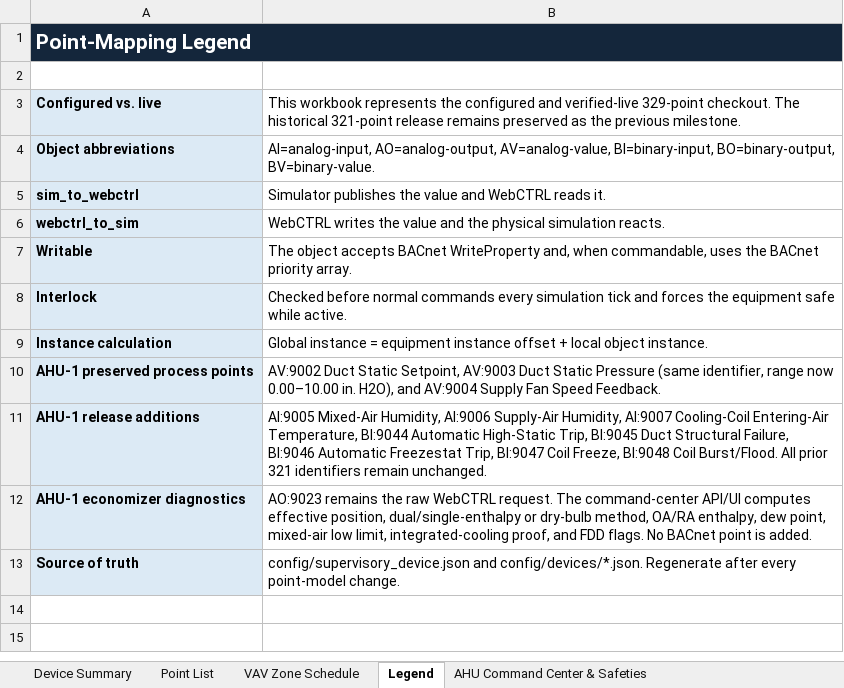
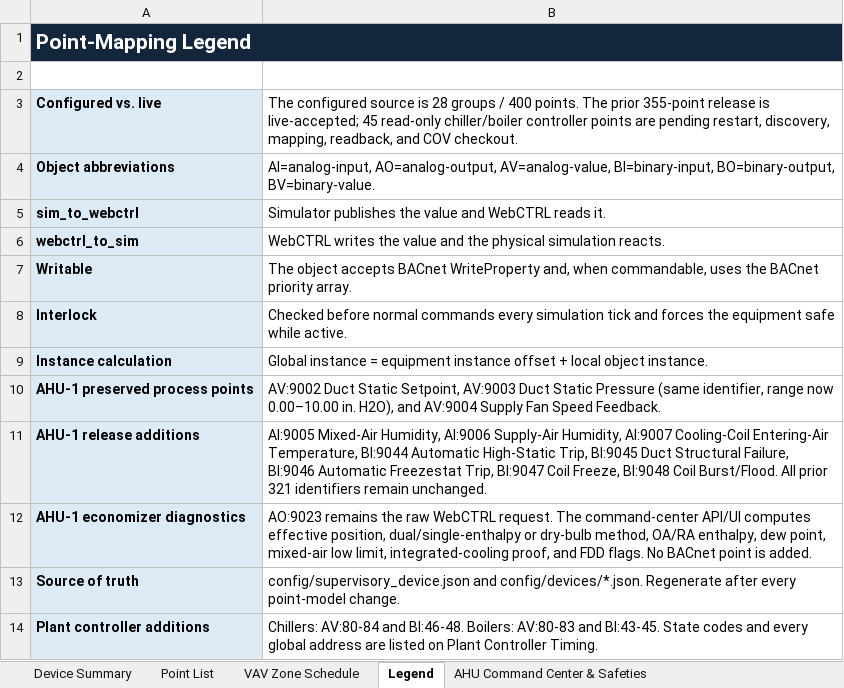
Before and after one commit to JeffJenkinsBAS/bacnet_simulator, an Excel workbook: ACI_BACnet_Simulator_Point_Mapping.xlsx, sheet Legend, drawn as a sheet; values as stored, in another font and other column widths than the file's, no borders; the diff names each change by its address in the sheet, - before the commit and + after, or states it on an @@ line.

Commit message:
Add plant anti-recycle controller timing

```diff
--- a/ACI_BACnet_Simulator_Point_Mapping.xlsx (sheet Legend)
+++ b/ACI_BACnet_Simulator_Point_Mapping.xlsx (sheet Legend)
-B3: This workbook represents the configured and verified-live 329-point checkout. The historical 321-point release remains preserved as the previous milestone.
+B3: The configured source is 28 groups / 400 points. The prior 355-point release is live-accepted; 45 read-only chiller/boiler controller points are pending restart, discovery, mapping, readback, and COV checkout.
+row 14: Plant controller additions | Chillers: AV:80-84 and BI:46-48. Boilers: AV:80-83 and BI:43-45. State codes and every global address are listed on Plant Controller Timing.
```
Also changed, not shown: sheet Point List, sheet Device Summary, sheet AHU Command Center & Safeties, other sheet tabs, formulas that keep their value, 27 other files.
